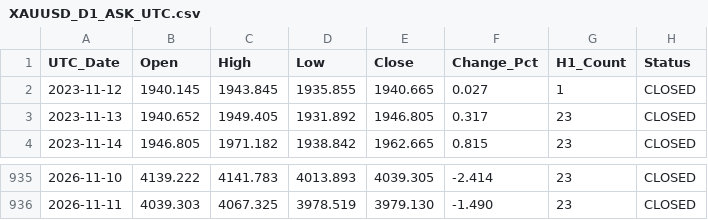
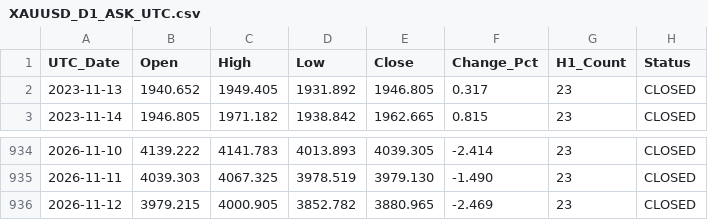
Before and after one commit to szegediz80-coder/gold-xauusd-data, a CSV file: data/XAUUSD_D1_ASK_UTC.csv, drawn as a sheet; only a part is shown, gaps mark what is left out.

```diff
--- a/data/XAUUSD_D1_ASK_UTC.csv
+++ b/data/XAUUSD_D1_ASK_UTC.csv
@@ -1,3 +1,2 @@
 UTC_Date,Open,High,Low,Close,Change_Pct,H1_Count,Status
-2023-11-12,1940.145,1943.845,1935.855,1940.665,0.027,1,CLOSED
 2023-11-13,1940.652,1949.405,1931.892,1946.805,0.317,23,CLOSED
@@ -936 +935,2 @@ UTC_Date,Open,High,Low,Close,Change_Pct,H1_Count,Status
 2026-11-11,4039.303,4067.325,3978.519,3979.130,-1.490,23,CLOSED
+2026-11-12,3979.215,4000.905,3852.782,3880.965,-2.469,23,CLOSED
```
Also changed, not shown: 2 other files.
